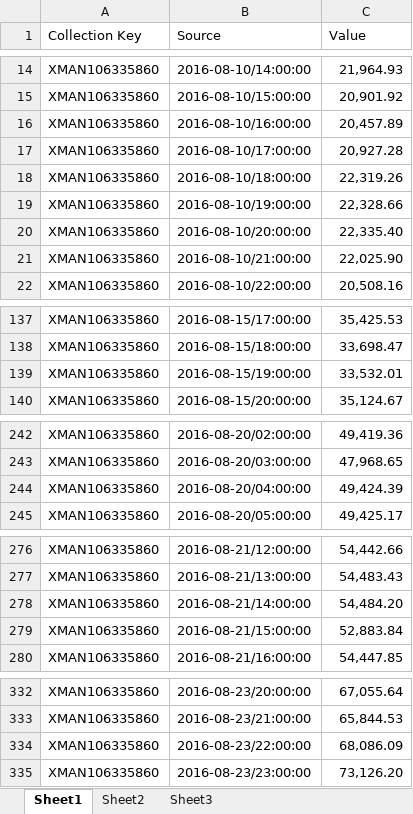
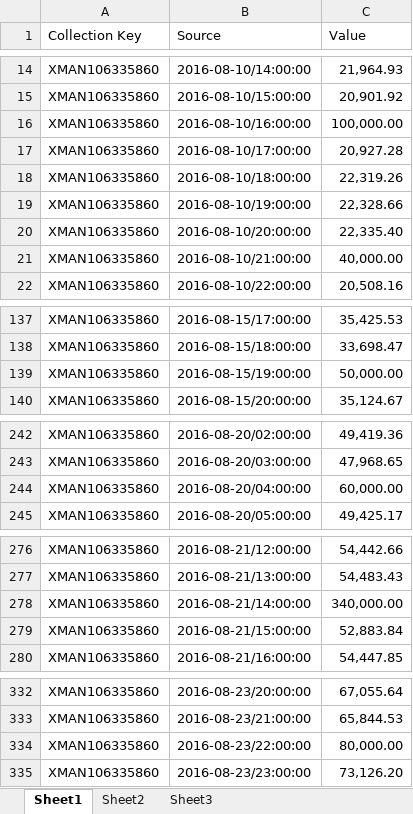
Before and after one commit to karlarao/forecast_examples, an Excel workbook: storage_forecast/storage.xlsx, sheet Sheet1, drawn as a sheet; only a part is shown, gaps mark what is left out; values as stored, in another font and other column widths than the file's, no borders; the diff covers the shown part only; the diff names each change by its address in the sheet, - before the commit and + after, or states it on an @@ line.

```diff
--- a/storage_forecast/storage.xlsx (sheet Sheet1)
+++ b/storage_forecast/storage.xlsx (sheet Sheet1)
-C16 (Value): 20,457.89
+C16 (Value): 100,000.00
-C21 (Value): 22,025.90
+C21 (Value): 40,000.00
-C139 (Value): 33,532.01
+C139 (Value): 50,000.00
-C244 (Value): 49,424.39
+C244 (Value): 60,000.00
-C278 (Value): 54,484.20
+C278 (Value): 340,000.00
-C334 (Value): 68,086.09
+C334 (Value): 80,000.00
```
Also changed, not shown: 1 edited cell elsewhere in this sheet, 2 other files.
